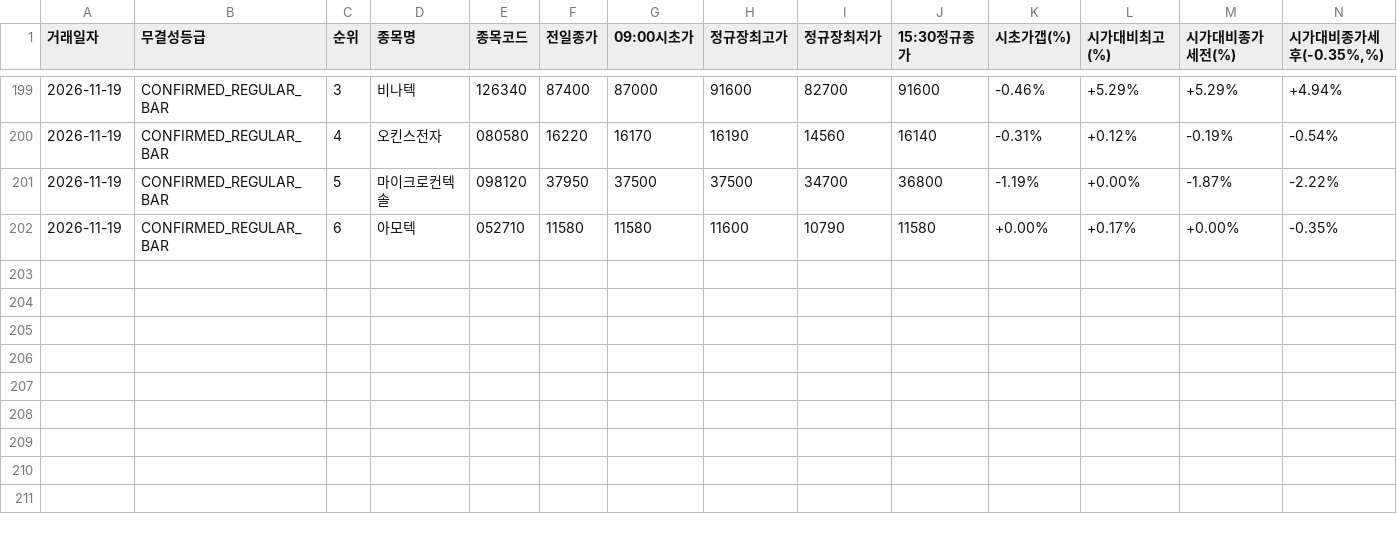
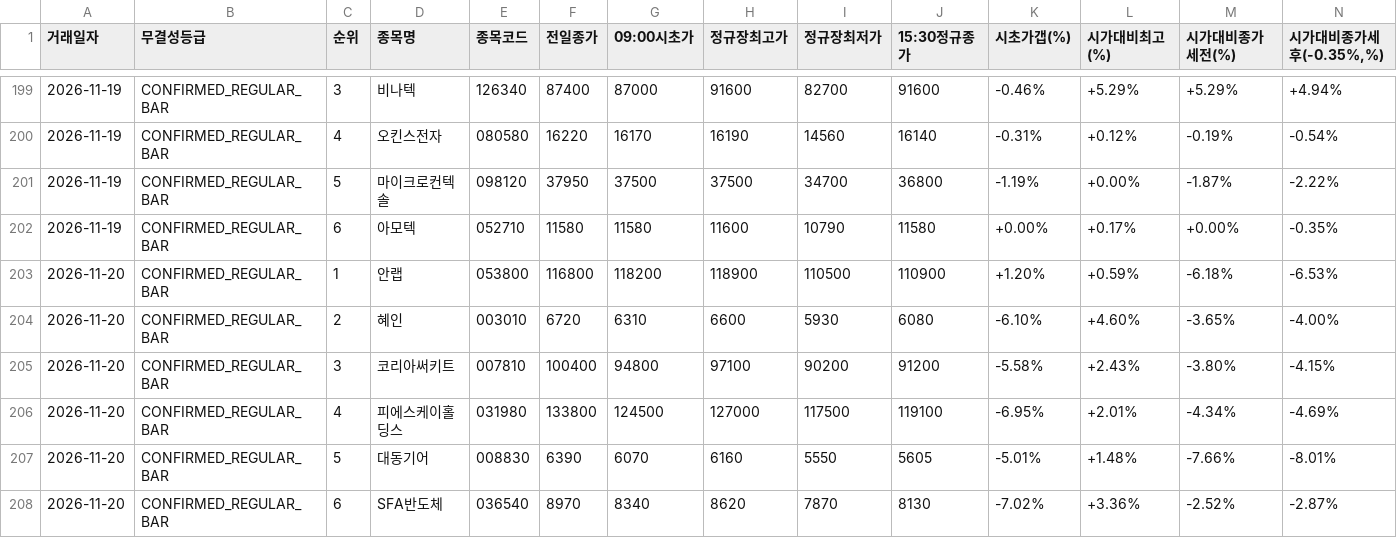
Before and after one commit to donbeoljadwj-ai/donbeolja, a CSV file: daily_performance_ledger.csv, drawn as a sheet; only a part is shown, gaps mark what is left out; rows hold the shown columns only; the diff names each change by its address in the sheet, - before the commit and + after, or states it on an @@ line.

Commit message:
Sync V1(안랩(053800)) · V2(글로벌텍스프리(204620)) · V3(HLB제약(047920)) · V4(코리아써키트(007810)) · Scalp dashboards

```diff
--- a/daily_performance_ledger.csv
+++ b/daily_performance_ledger.csv
+row 203: 2026-11-20 | CONFIRMED_REGULAR_BAR | 1 | 안랩 | 053800 | 116800 | 118200 | 118900 | 110500 | 110900 | +1.20% | +0.59% | -6.18% | -6.53%
+row 204: 2026-11-20 | CONFIRMED_REGULAR_BAR | 2 | 혜인 | 003010 | 6720 | 6310 | 6600 | 5930 | 6080 | -6.10% | +4.60% | -3.65% | -4.00%
+row 205: 2026-11-20 | CONFIRMED_REGULAR_BAR | 3 | 코리아써키트 | 007810 | 100400 | 94800 | 97100 | 90200 | 91200 | -5.58% | +2.43% | -3.80% | -4.15%
+row 206: 2026-11-20 | CONFIRMED_REGULAR_BAR | 4 | 피에스케이홀딩스 | 031980 | 133800 | 124500 | 127000 | 117500 | 119100 | -6.95% | +2.01% | -4.34% | -4.69%
+row 207: 2026-11-20 | CONFIRMED_REGULAR_BAR | 5 | 대동기어 | 008830 | 6390 | 6070 | 6160 | 5550 | 5605 | -5.01% | +1.48% | -7.66% | -8.01%
+row 208: 2026-11-20 | CONFIRMED_REGULAR_BAR | 6 | SFA반도체 | 036540 | 8970 | 8340 | 8620 | 7870 | 8130 | -7.02% | +3.36% | -2.52% | -2.87%
```
Also changed, not shown: endgame2/closing_performance_ledger.csv, endgame2/daily_performance_ledger.csv, 11 other files.
